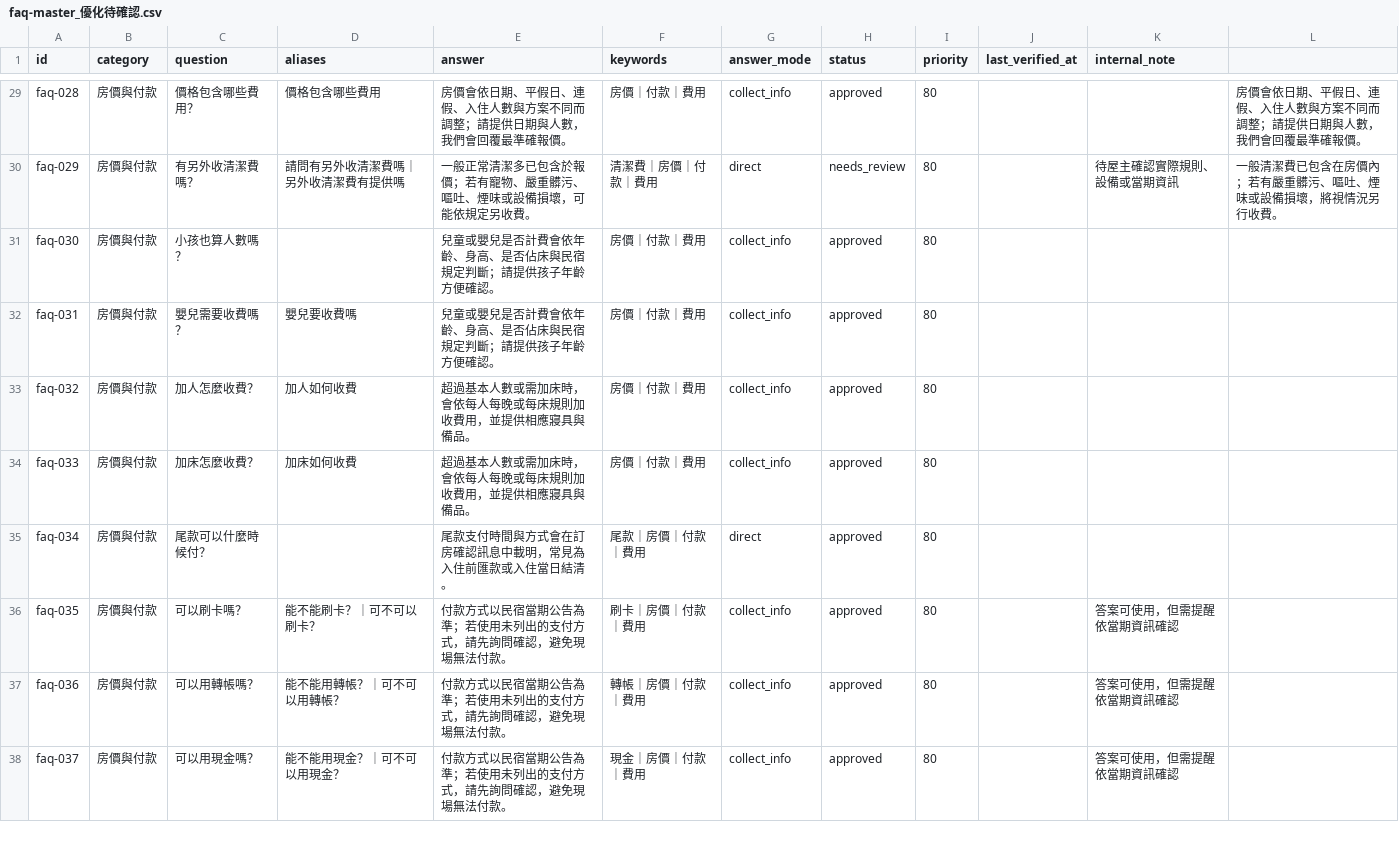
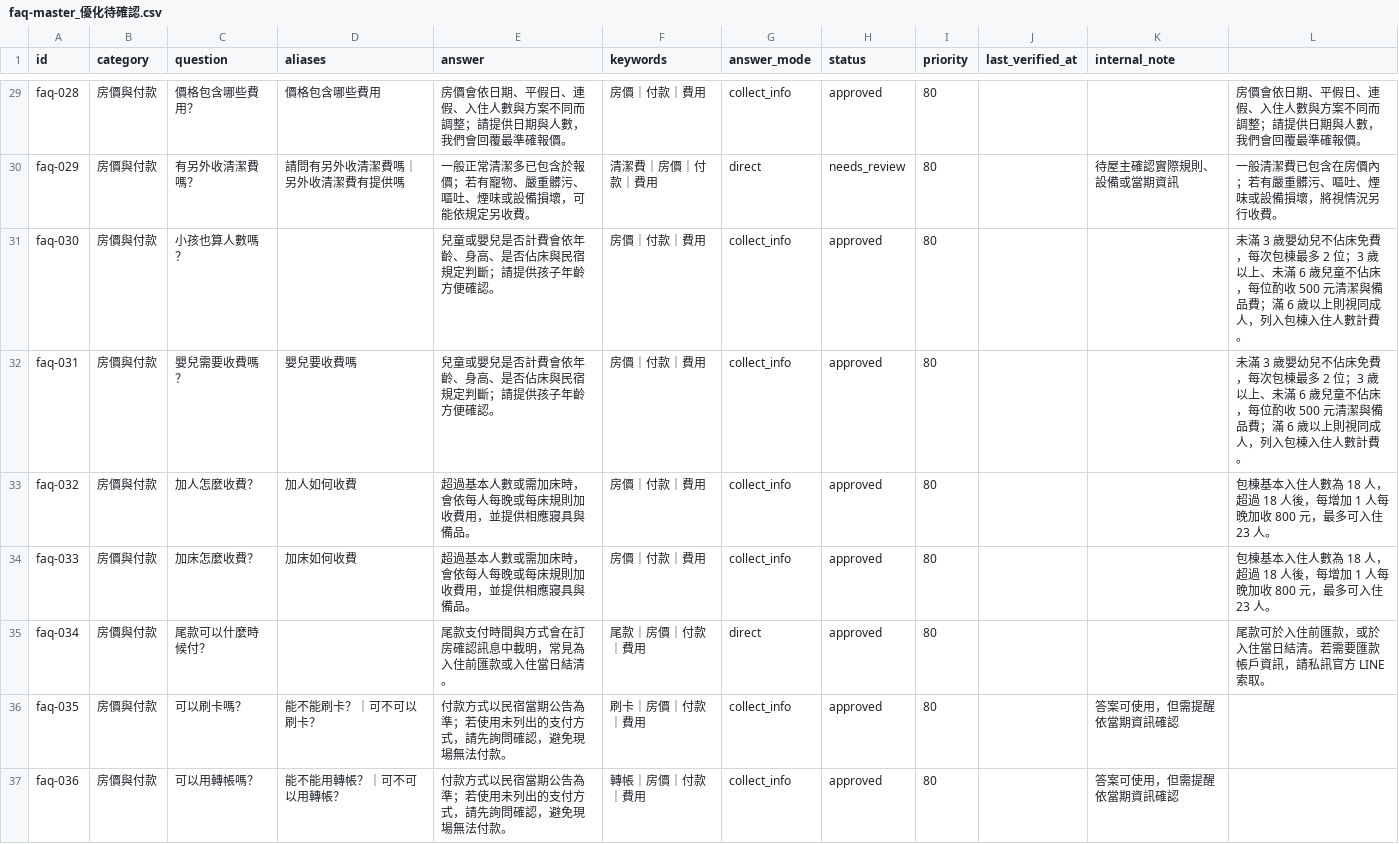
Before and after one commit to ianshih69/mumbao-universe, a CSV file: client/api/knowledge/faq-master_優化待確認.csv, drawn as a sheet; only a part is shown, gaps mark what is left out; the shorter side is filled out with more unchanged rows.

```diff
--- a/client/api/knowledge/faq-master_優化待確認.csv
+++ b/client/api/knowledge/faq-master_優化待確認.csv
@@ -42,7 +42,7 @@ faq-028,房價與付款,價格包含哪些費用？,價格包含哪些費用,房
 faq-029,房價與付款,有另外收清潔費嗎？,請問有另外收清潔費嗎｜另外收清潔費有提供嗎,一般正常清潔多已包含於報價；若有寵物、嚴重髒污、嘔吐、煙味或設備損壞，可能依規定另收費。,清潔費｜房價｜付款｜費用,direct,needs_review,80,,待屋主確認實際規則、設備或當期資訊,一般清潔費已包含在房價內；若有嚴重髒污、嘔吐、煙味或設備損壞，將視情況另行收費。,
-faq-030,房價與付款,小孩也算人數嗎？,,兒童或嬰兒是否計費會依年齡、身高、是否佔床與民宿規定判斷；請提供孩子年齡方便確認。,房價｜付款｜費用,collect_info,approved,80,,,,
-faq-031,房價與付款,嬰兒需要收費嗎？,嬰兒要收費嗎,兒童或嬰兒是否計費會依年齡、身高、是否佔床與民宿規定判斷；請提供孩子年齡方便確認。,房價｜付款｜費用,collect_info,approved,80,,,,
-faq-032,房價與付款,加人怎麼收費？,加人如何收費,超過基本人數或需加床時，會依每人每晚或每床規則加收費用，並提供相應寢具與備品。,房價｜付款｜費用,collect_info,approved,80,,,,
-faq-033,房價與付款,加床怎麼收費？,加床如何收費,超過基本人數或需加床時，會依每人每晚或每床規則加收費用，並提供相應寢具與備品。,房價｜付款｜費用,collect_info,approved,80,,,,
-faq-034,房價與付款,尾款可以什麼時候付？,,尾款支付時間與方式會在訂房確認訊息中載明，常見為入住前匯款或入住當日結清。,尾款｜房價｜付款｜費用,direct,approved,80,,,,
+faq-030,房價與付款,小孩也算人數嗎？,,兒童或嬰兒是否計費會依年齡、身高、是否佔床與民宿規定判斷；請提供孩子年齡方便確認。,房價｜付款｜費用,collect_info,approved,80,,,未滿 3 歲嬰幼兒不佔床免費，每次包棟最多 2 位；3 歲以上、未滿 6 歲兒童不佔床，每位酌收 500 元清潔與備品費；滿 6 歲以上則視同成人，列入包棟入住人數計費。,
+faq-031,房價與付款,嬰兒需要收費嗎？,嬰兒要收費嗎,兒童或嬰兒是否計費會依年齡、身高、是否佔床與民宿規定判斷；請提供孩子年齡方便確認。,房價｜付款｜費用,collect_info,approved,80,,,未滿 3 歲嬰幼兒不佔床免費，每次包棟最多 2 位；3 歲以上、未滿 6 歲兒童不佔床，每位酌收 500 元清潔與備品費；滿 6 歲以上則視同成人，列入包棟入住人數計費。,
+faq-032,房價與付款,加人怎麼收費？,加人如何收費,超過基本人數或需加床時，會依每人每晚或每床規則加收費用，並提供相應寢具與備品。,房價｜付款｜費用,collect_info,approved,80,,,包棟基本入住人數為 18 人，超過 18 人後，每增加 1 人每晚加收 800 元，最多可入住 23 人。,
+faq-033,房價與付款,加床怎麼收費？,加床如何收費,超過基本人數或需加床時，會依每人每晚或每床規則加收費用，並提供相應寢具與備品。,房價｜付款｜費用,collect_info,approved,80,,,包棟基本入住人數為 18 人，超過 18 人後，每增加 1 人每晚加收 800 元，最多可入住 23 人。,
+faq-034,房價與付款,尾款可以什麼時候付？,,尾款支付時間與方式會在訂房確認訊息中載明，常見為入住前匯款或入住當日結清。,尾款｜房價｜付款｜費用,direct,approved,80,,,尾款可於入住前匯款，或於入住當日結清。若需要匯款帳戶資訊，請私訊官方 LINE 索取。,
 faq-035,房價與付款,可以刷卡嗎？,能不能刷卡？｜可不可以刷卡？,付款方式以民宿當期公告為準；若使用未列出的支付方式，請先詢問確認，避免現場無法付款。,刷卡｜房價｜付款｜費用,collect_info,approved,80,,答案可使用，但需提醒依當期資訊確認,,
```
Also changed, not shown: 1 other file.
